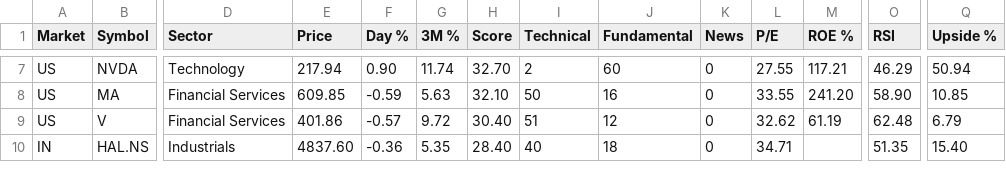
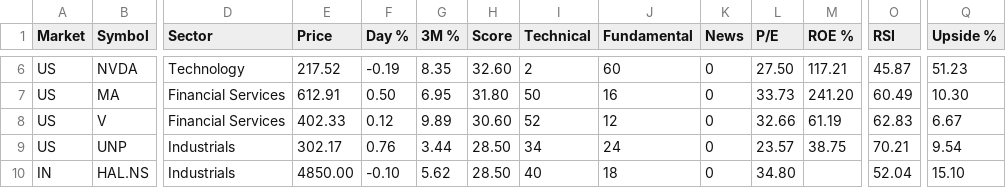
Before and after one commit to rathee0008/stock-agent, a CSV file: data/screener/latest/garp_growth_at_fair_price.csv, drawn as a sheet; only a part is shown, gaps mark what is left out; addresses are those after the commit; rows hold the shown columns only; the diff covers the shown part only; the diff names each change by its address in the sheet, - before the commit and + after, or states it on an @@ line.

```diff
--- a/data/screener/latest/garp_growth_at_fair_price.csv
+++ b/data/screener/latest/garp_growth_at_fair_price.csv
-E6 (Price): 217.94
+E6 (Price): 217.52
-F6 (Day %): 0.90
+F6 (Day %): -0.19
-G6 (3M %): 11.74
+G6 (3M %): 8.35
-H6 (Score): 32.70
+H6 (Score): 32.60
-L6 (P/E): 27.55
+L6 (P/E): 27.50
-O6 (RSI): 46.29
+O6 (RSI): 45.87
-Q6 (Upside %): 50.94
+Q6 (Upside %): 51.23
-E7 (Price): 609.85
+E7 (Price): 612.91
-F7 (Day %): -0.59
+F7 (Day %): 0.50
-G7 (3M %): 5.63
+G7 (3M %): 6.95
-H7 (Score): 32.10
+H7 (Score): 31.80
-L7 (P/E): 33.55
+L7 (P/E): 33.73
-O7 (RSI): 58.90
+O7 (RSI): 60.49
-Q7 (Upside %): 10.85
+Q7 (Upside %): 10.30
-E8 (Price): 401.86
+E8 (Price): 402.33
-F8 (Day %): -0.57
+F8 (Day %): 0.12
-G8 (3M %): 9.72
+G8 (3M %): 9.89
-H8 (Score): 30.40
+H8 (Score): 30.60
-I8 (Technical): 51
+I8 (Technical): 52
-L8 (P/E): 32.62
+L8 (P/E): 32.66
-O8 (RSI): 62.48
+O8 (RSI): 62.83
-Q8 (Upside %): 6.79
+Q8 (Upside %): 6.67
+row 9: US | UNP | Industrials | 302.17 | 0.76 | 3.44 | 28.50 | 34 | 24 | 0 | 23.57 | 38.75 | 70.21 | 9.54
-E10 (Price): 4837.60
+E10 (Price): 4850.00
-F10 (Day %): -0.36
+F10 (Day %): -0.10
-G10 (3M %): 5.35
+G10 (3M %): 5.62
-H10 (Score): 28.40
+H10 (Score): 28.50
-L10 (P/E): 34.71
+L10 (P/E): 34.80
-O10 (RSI): 51.35
+O10 (RSI): 52.04
-Q10 (Upside %): 15.40
+Q10 (Upside %): 15.10
```
Also changed, not shown: 1 added row, 4 removed rows and 60 edited cells elsewhere in this file, data/screener/latest/analyst_upside.csv, data/screener/latest/cheap_and_profitable.csv, 10 other files.
